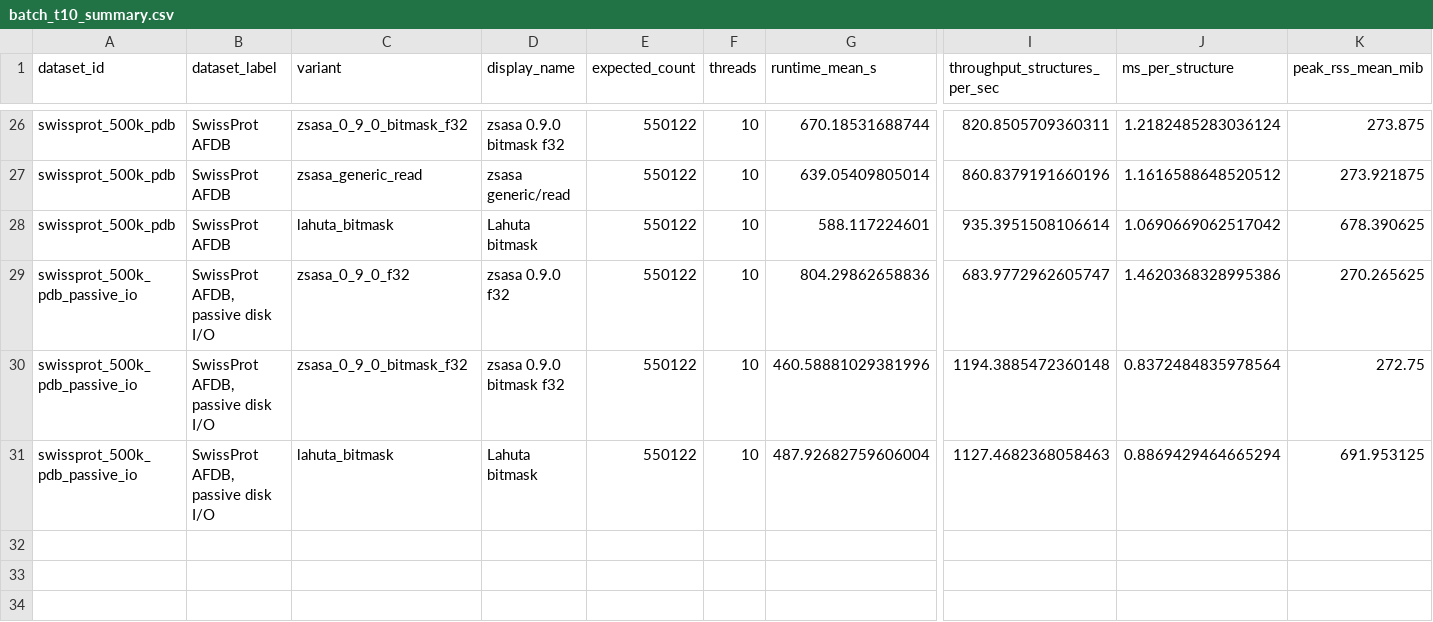
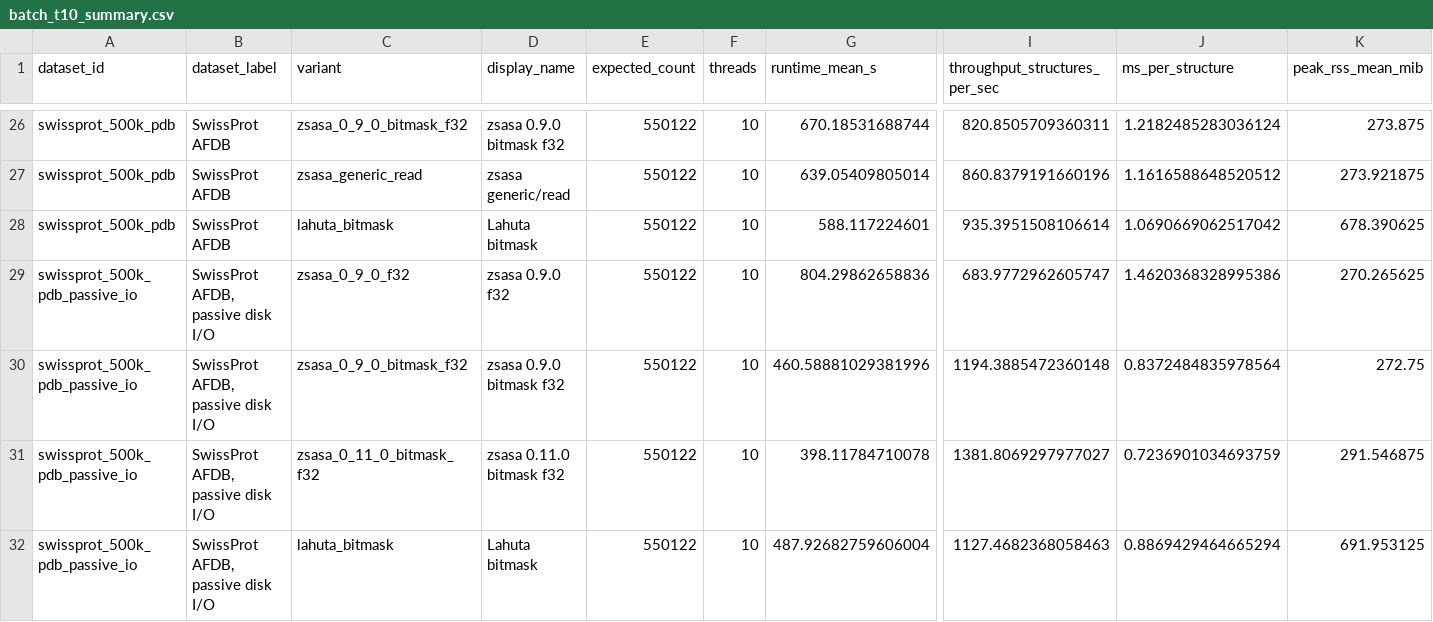
Before and after one commit to N283T/zsasa-benchmarks, a CSV file: results/tables/batch_t10_summary.csv, drawn as a sheet; only a part is shown, gaps mark what is left out; rows hold the shown columns only; the diff names each change by its address in the sheet, - before the commit and + after, or states it on an @@ line.

```diff
--- a/results/tables/batch_t10_summary.csv
+++ b/results/tables/batch_t10_summary.csv
+row 31: swissprot_500k_pdb_passive_io | SwissProt AFDB, passive disk I/O | zsasa_0_11_0_bitmask_f32 | zsasa 0.11.0 bitmask f32 | 550122 | 10 | 398.11784710078 | 1381.8069297977027 | 0.7236901034693759 | 291.546875
```
Also changed, not shown: results/tables/batch_thread_scaling.csv, results/tables/best_by_context.csv, 12 other files.
